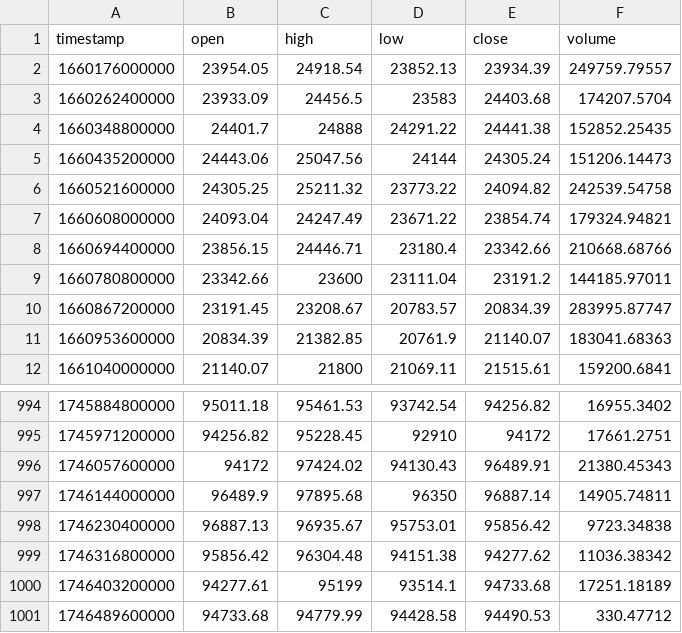
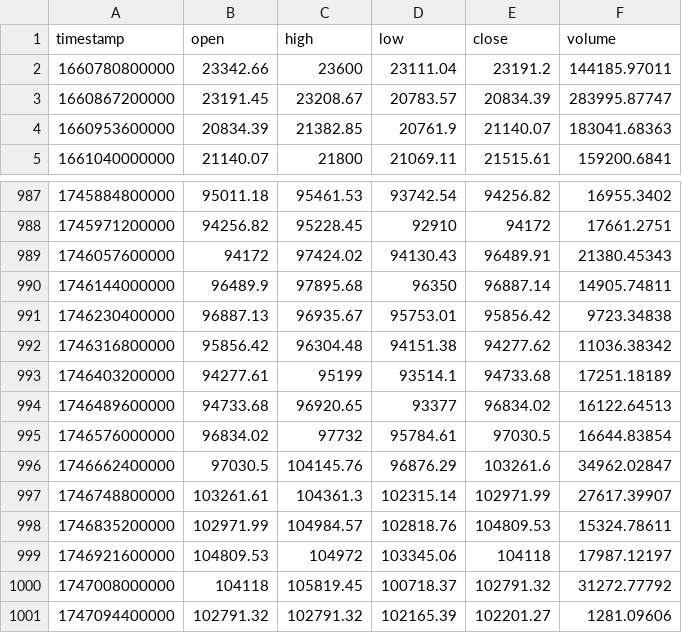
Before and after one commit to william123-lee/chart, a CSV file: backend/ohlcv.csv, drawn as a sheet; only a part is shown, gaps mark what is left out.

```diff
--- a/backend/ohlcv.csv
+++ b/backend/ohlcv.csv
@@ -1,9 +1,2 @@
 timestamp,open,high,low,close,volume
-1660176000000,23954.05,24918.54,23852.13,23934.39,249759.79557
-1660262400000,23933.09,24456.5,23583,24403.68,174207.5704
-1660348800000,24401.7,24888,24291.22,24441.38,152852.25435
-1660435200000,24443.06,25047.56,24144,24305.24,151206.14473
-1660521600000,24305.25,25211.32,23773.22,24094.82,242539.54758
-1660608000000,24093.04,24247.49,23671.22,23854.74,179324.94821
-1660694400000,23856.15,24446.71,23180.4,23342.66,210668.68766
 1660780800000,23342.66,23600,23111.04,23191.2,144185.97011
@@ -1000,2 +993,9 @@ timestamp,open,high,low,close,volume
 1746403200000,94277.61,95199,93514.1,94733.68,17251.18189
-1746489600000,94733.68,94779.99,94428.58,94490.53,330.47712
+1746489600000,94733.68,96920.65,93377,96834.02,16122.64513
+1746576000000,96834.02,97732,95784.61,97030.5,16644.83854
+1746662400000,97030.5,104145.76,96876.29,103261.6,34962.02847
+1746748800000,103261.61,104361.3,102315.14,102971.99,27617.39907
+1746835200000,102971.99,104984.57,102818.76,104809.53,15324.78611
+1746921600000,104809.53,104972,103345.06,104118,17987.12197
+1747008000000,104118,105819.45,100718.37,102791.32,31272.77792
+1747094400000,102791.32,102791.32,102165.39,102201.27,1281.09606
```
Also changed, not shown: backend/4hr.csv, backend/weekly.csv, 3 other files.
